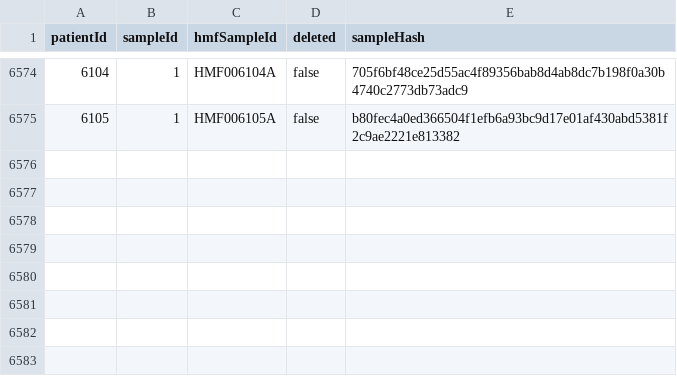
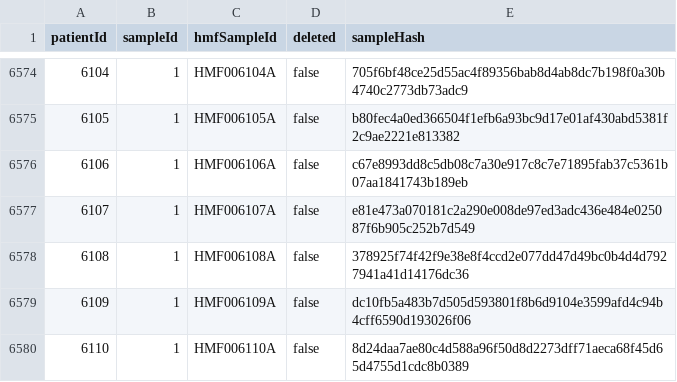
Before and after one commit to hartwigmedical/hmftools, a CSV file: hmf-id-generator/src/main/resources/sample_hashes.csv, drawn as a sheet; only a part is shown, gaps mark what is left out; the diff names each change by its address in the sheet, - before the commit and + after, or states it on an @@ line.

Commit message:
updated sample hashes from idgenerator (24/05/2022)

```diff
--- a/hmf-id-generator/src/main/resources/sample_hashes.csv
+++ b/hmf-id-generator/src/main/resources/sample_hashes.csv
+row 6576: 6106 | 1 | HMF006106A | false | c67e8993dd8c5db08c7a30e917c8c7e71895fab37c5361b07aa1841743b189eb
+row 6577: 6107 | 1 | HMF006107A | false | e81e473a070181c2a290e008de97ed3adc436e484e025087f6b905c252b7d549
+row 6578: 6108 | 1 | HMF006108A | false | 378925f74f42f9e38e8f4ccd2e077dd47d49bc0b4d4d7927941a41d14176dc36
+row 6579: 6109 | 1 | HMF006109A | false | dc10fb5a483b7d505d593801f8b6d9104e3599afd4c94b4cff6590d193026f06
+row 6580: 6110 | 1 | HMF006110A | false | 8d24daa7ae80c4d588a96f50d8d2273dff71aeca68f45d65d4755d1cdc8b0389
```
